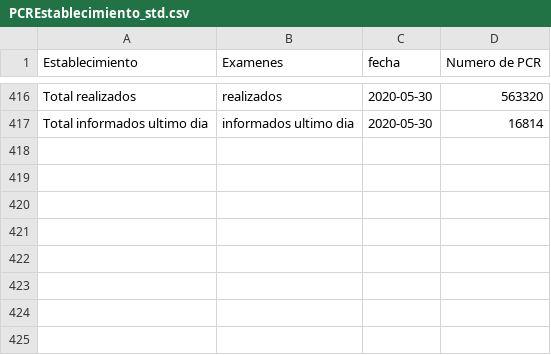
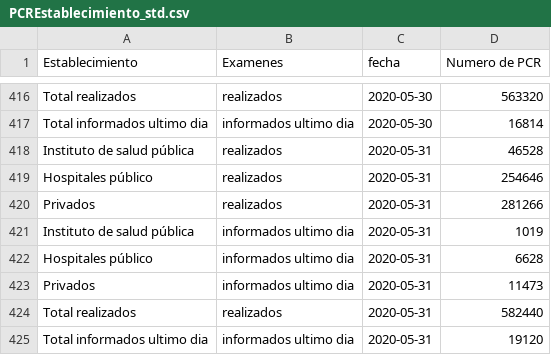
Before and after one commit to jaguridi/Datos-COVID19, a CSV file: output/producto17/PCREstablecimiento_std.csv, drawn as a sheet; only a part is shown, gaps mark what is left out.

```diff
--- a/output/producto17/PCREstablecimiento_std.csv
+++ b/output/producto17/PCREstablecimiento_std.csv
@@ -417 +417,9 @@ Total realizados,realizados,2020-05-30,563320
 Total informados ultimo dia,informados ultimo dia,2020-05-30,16814
+Instituto de salud pública,realizados,2020-05-31,46528
+Hospitales público,realizados,2020-05-31,254646
+Privados,realizados,2020-05-31,281266
+Instituto de salud pública,informados ultimo dia,2020-05-31,1019
+Hospitales público,informados ultimo dia,2020-05-31,6628
+Privados,informados ultimo dia,2020-05-31,11473
+Total realizados,realizados,2020-05-31,582440
+Total informados ultimo dia,informados ultimo dia,2020-05-31,19120
```
Also changed, not shown: output/producto10/FallecidosEtario_std.csv, output/producto12/bulk/producto7.csv, 25 other files.
